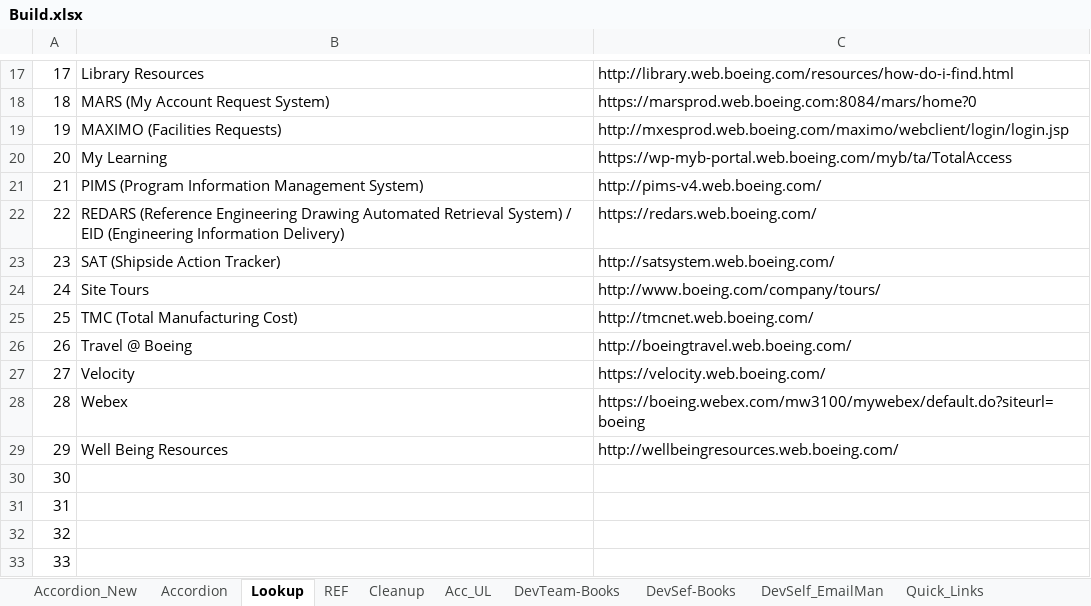
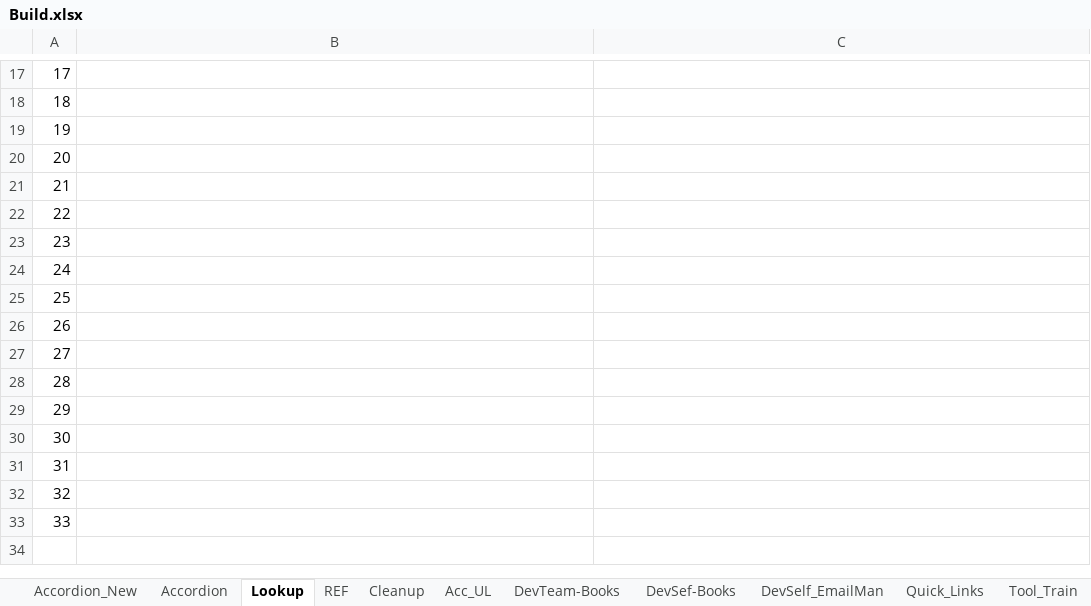
Before and after one commit to RocketZone/FFLSupport, an Excel workbook: A.Template/Build.xlsx, sheet Lookup, drawn as a sheet; only a part is shown, gaps mark what is left out; values as stored, in another font and other column widths than the file's, no borders; the diff covers the shown part only; the diff names each change by its address in the sheet, - before the commit and + after, or states it on an @@ line.

```diff
--- a/A.Template/Build.xlsx (sheet Lookup)
+++ b/A.Template/Build.xlsx (sheet Lookup)
+sheet tab: Tool_Train
-B17: Library Resources
+B17: (empty)
-C17: http://library.web.boeing.com/resources/how-do-i-find.html
+C17: (empty)
-B18: MARS (My Account Request System)
+B18: (empty)
-C18: https://marsprod.web.boeing.com:8084/mars/home?0
+C18: (empty)
-B19: MAXIMO (Facilities Requests)
+B19: (empty)
-C19: http://mxesprod.web.boeing.com/maximo/webclient/login/login.jsp
+C19: (empty)
-B20: My Learning
+B20: (empty)
-C20: https://wp-myb-portal.web.boeing.com/myb/ta/TotalAccess
+C20: (empty)
-B21: PIMS (Program Information Management System)
+B21: (empty)
-C21: http://pims-v4.web.boeing.com/
+C21: (empty)
-B22: REDARS (Reference Engineering Drawing Automated Retrieval System) / EID (Engineering Information Delivery)
+B22: (empty)
-C22: https://redars.web.boeing.com/
+C22: (empty)
-B23: SAT (Shipside Action Tracker)
+B23: (empty)
-C23: http://satsystem.web.boeing.com/
+C23: (empty)
-B24: Site Tours
+B24: (empty)
-C24: http://www.boeing.com/company/tours/
+C24: (empty)
-B25: TMC (Total Manufacturing Cost)
+B25: (empty)
-C25: http://tmcnet.web.boeing.com/
+C25: (empty)
-B26: Travel @ Boeing
+B26: (empty)
-C26: http://boeingtravel.web.boeing.com/
+C26: (empty)
-B27: Velocity
+B27: (empty)
-C27: https://velocity.web.boeing.com/
+C27: (empty)
-B28: Webex
+B28: (empty)
-C28: https://boeing.webex.com/mw3100/mywebex/default.do?siteurl=boeing
+C28: (empty)
-B29: Well Being Resources
+B29: (empty)
-C29: http://wellbeingresources.web.boeing.com/
+C29: (empty)
```
Also changed, not shown: 32 edited cells elsewhere in this sheet, sheet Accordion, sheet Accordion_New, sheet Acc_UL, sheet Quality_Train, 3 other files.
